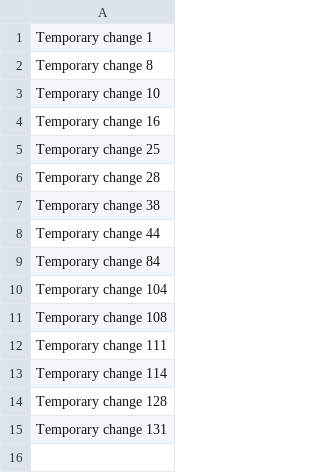
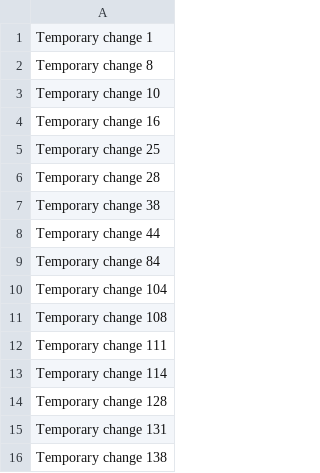
Before and after one commit to jaydeartist/jayde, a CSV file: data.csv, drawn as a sheet; the diff names each change by its address in the sheet, - before the commit and + after, or states it on an @@ line.

```diff
--- a/data.csv
+++ b/data.csv
+row 16: Temporary change 138
```
